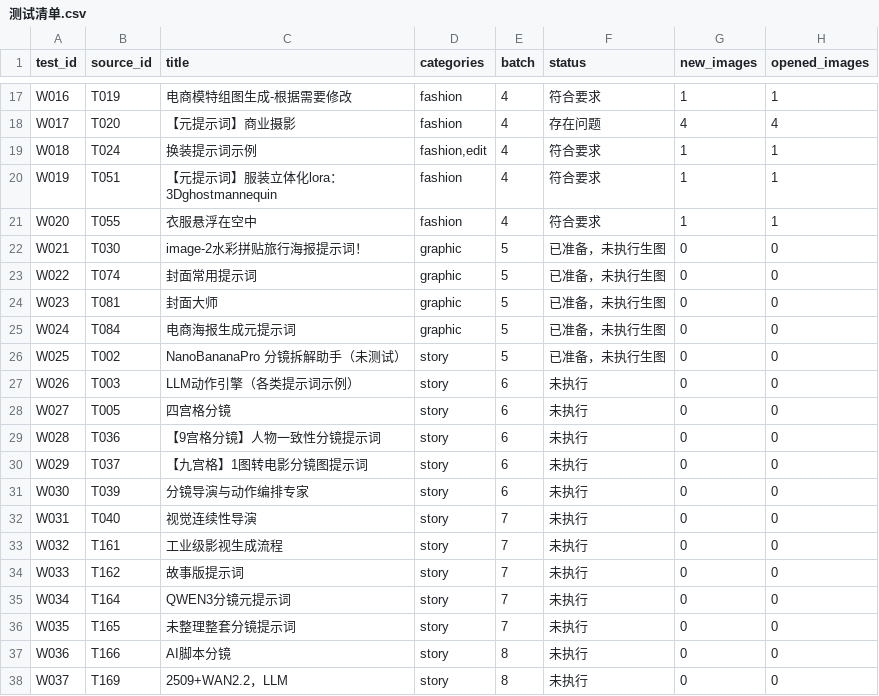
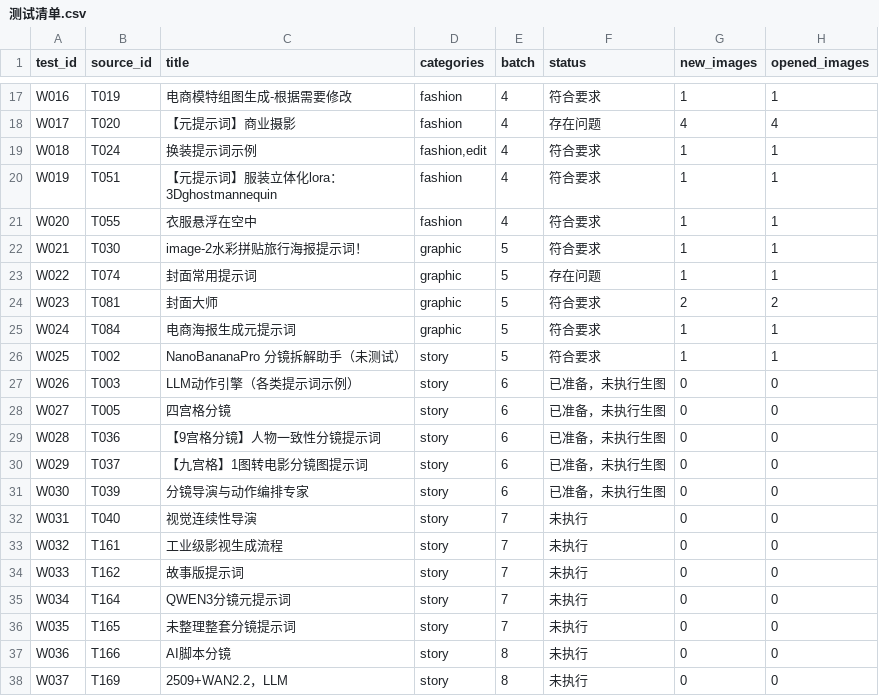
Before and after one commit to laoxuaichirou/prompt, a CSV file: delivery/workbench-tests-20261019/测试清单.csv, drawn as a sheet; only a part is shown, gaps mark what is left out.

```diff
--- a/delivery/workbench-tests-20261019/测试清单.csv
+++ b/delivery/workbench-tests-20261019/测试清单.csv
@@ -21,12 +21,12 @@ W019,T051,【元提示词】服装立体化lora：3Dghostmannequin,fashion,4,符
 W020,T055,衣服悬浮在空中,fashion,4,符合要求,1,1
-W021,T030,image-2水彩拼贴旅行海报提示词！,graphic,5,已准备，未执行生图,0,0
-W022,T074,封面常用提示词,graphic,5,已准备，未执行生图,0,0
-W023,T081,封面大师,graphic,5,已准备，未执行生图,0,0
-W024,T084,电商海报生成元提示词,graphic,5,已准备，未执行生图,0,0
-W025,T002,NanoBananaPro 分镜拆解助手（未测试）,story,5,已准备，未执行生图,0,0
-W026,T003,LLM动作引擎（各类提示词示例）,story,6,未执行,0,0
-W027,T005,四宫格分镜,story,6,未执行,0,0
-W028,T036,【9宫格分镜】人物一致性分镜提示词,story,6,未执行,0,0
-W029,T037,【九宫格】1图转电影分镜图提示词,story,6,未执行,0,0
-W030,T039,分镜导演与动作编排专家,story,6,未执行,0,0
+W021,T030,image-2水彩拼贴旅行海报提示词！,graphic,5,符合要求,1,1
+W022,T074,封面常用提示词,graphic,5,存在问题,1,1
+W023,T081,封面大师,graphic,5,符合要求,2,2
+W024,T084,电商海报生成元提示词,graphic,5,符合要求,1,1
+W025,T002,NanoBananaPro 分镜拆解助手（未测试）,story,5,符合要求,1,1
+W026,T003,LLM动作引擎（各类提示词示例）,story,6,已准备，未执行生图,0,0
+W027,T005,四宫格分镜,story,6,已准备，未执行生图,0,0
+W028,T036,【9宫格分镜】人物一致性分镜提示词,story,6,已准备，未执行生图,0,0
+W029,T037,【九宫格】1图转电影分镜图提示词,story,6,已准备，未执行生图,0,0
+W030,T039,分镜导演与动作编排专家,story,6,已准备，未执行生图,0,0
 W031,T040,视觉连续性导演,story,7,未执行,0,0
```
Also changed, not shown: 32 other files.
